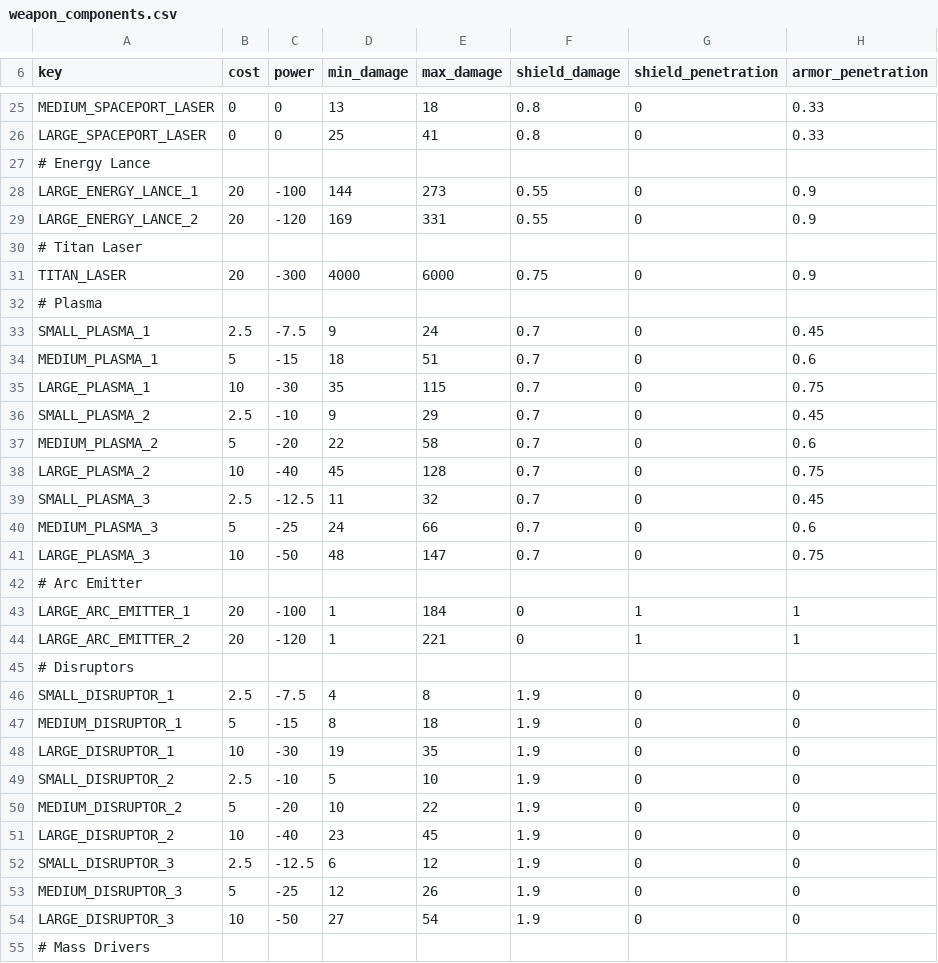
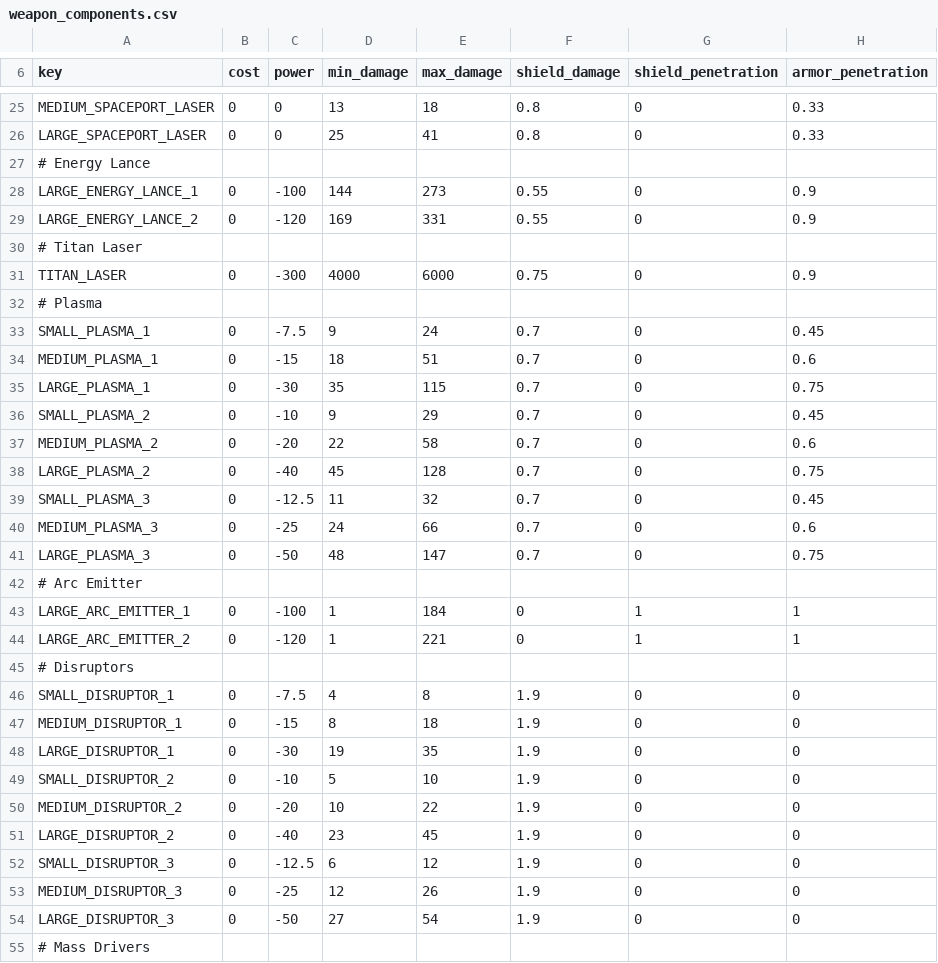
Before and after one commit to myloran/Optimized, a CSV file: common/component_templates/weapon_components.csv, drawn as a sheet; only a part is shown, gaps mark what is left out; the diff covers the shown part only; the diff names each change by its address in the sheet, - before the commit and + after, or states it on an @@ line.

Commit message:
delete component cost

```diff
--- a/common/component_templates/weapon_components.csv
+++ b/common/component_templates/weapon_components.csv
-B28:B29 (cost): 20
+B28:B29 (cost): 0
-B31 (cost): 20
+B31 (cost): 0
-B33 (cost): 2.5
+B33 (cost): 0
-B34 (cost): 5
+B34 (cost): 0
-B35 (cost): 10
+B35 (cost): 0
-B36 (cost): 2.5
+B36 (cost): 0
-B37 (cost): 5
+B37 (cost): 0
-B38 (cost): 10
+B38 (cost): 0
-B39 (cost): 2.5
+B39 (cost): 0
-B40 (cost): 5
+B40 (cost): 0
-B41 (cost): 10
+B41 (cost): 0
-B43:B44 (cost): 20
+B43:B44 (cost): 0
-B46 (cost): 2.5
+B46 (cost): 0
-B47 (cost): 5
+B47 (cost): 0
-B48 (cost): 10
+B48 (cost): 0
-B49 (cost): 2.5
+B49 (cost): 0
-B50 (cost): 5
+B50 (cost): 0
-B51 (cost): 10
+B51 (cost): 0
-B52 (cost): 2.5
+B52 (cost): 0
-B53 (cost): 5
+B53 (cost): 0
-B54 (cost): 10
+B54 (cost): 0
```
Also changed, not shown: 67 edited cells elsewhere in this file, 12 other files.
